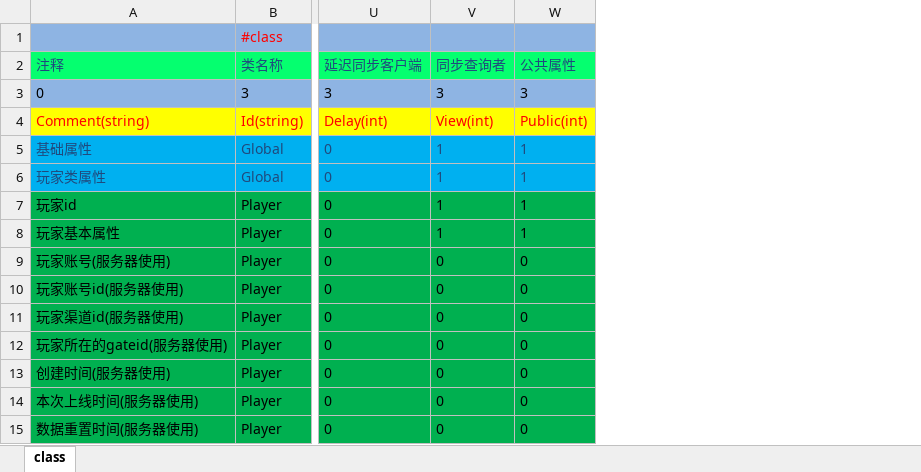
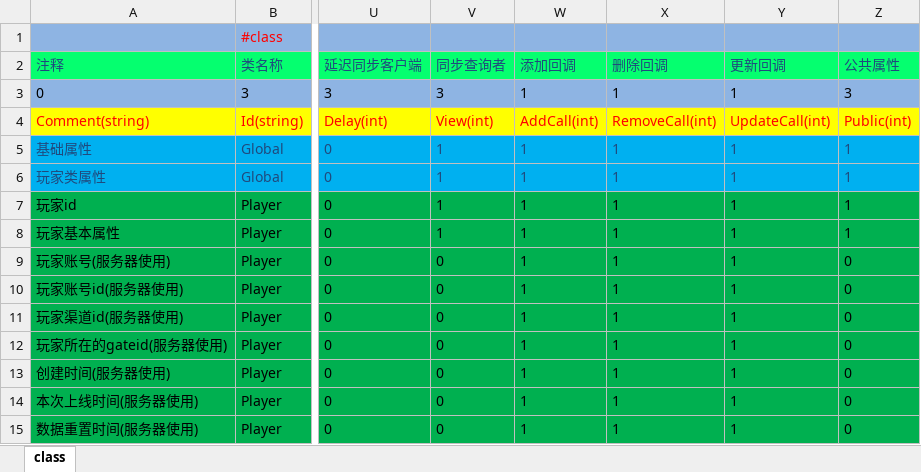
Before and after one commit to lori227/Fighter, an Excel workbook: Resource/excel/2000-玩家-属性定义.xlsx, sheet class, drawn as a sheet; only a part is shown, gaps mark what is left out; values as stored, in another font and other column widths than the file's, no borders; the diff names each change by its address in the sheet, - before the commit and + after, or states it on an @@ line.

```diff
--- a/Resource/excel/2000-玩家-属性定义.xlsx (sheet class)
+++ b/Resource/excel/2000-玩家-属性定义.xlsx (sheet class)
+column W (添加回调), rows 3-15: 1 | AddCall(int) | 1 | 1 | 1 | 1 | 1 | 1 | 1 | 1 | 1 | 1 | 1
+column X (删除回调), rows 3-15: 1 | RemoveCall(int) | 1 | 1 | 1 | 1 | 1 | 1 | 1 | 1 | 1 | 1 | 1
+column Y (更新回调), rows 3-15: 1 | UpdateCall(int) | 1 | 1 | 1 | 1 | 1 | 1 | 1 | 1 | 1 | 1 | 1
```
Also changed, not shown: 2 other files.
